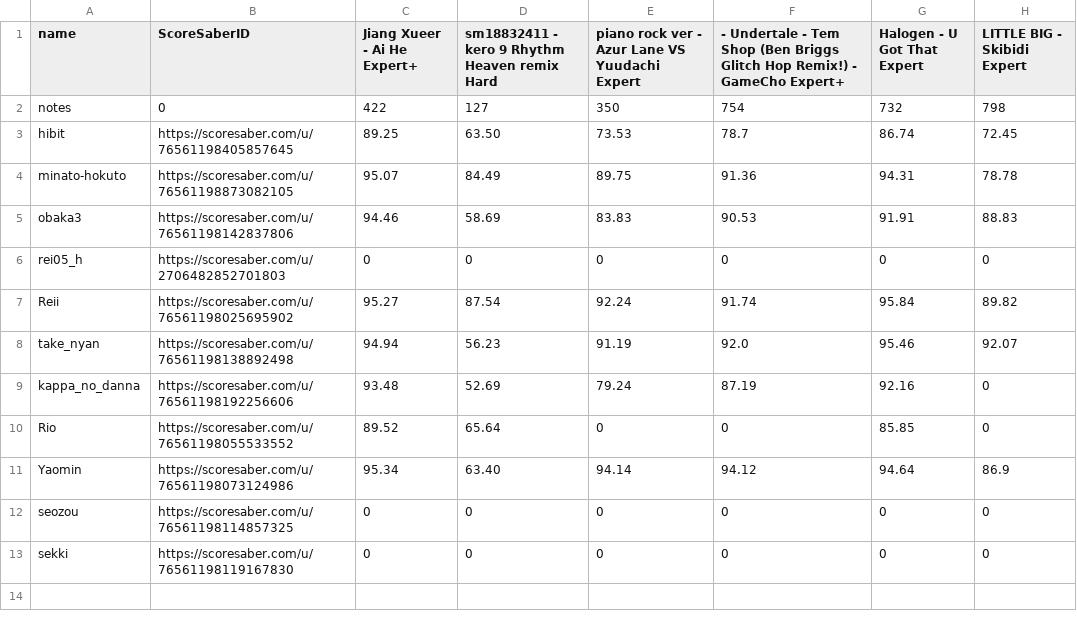
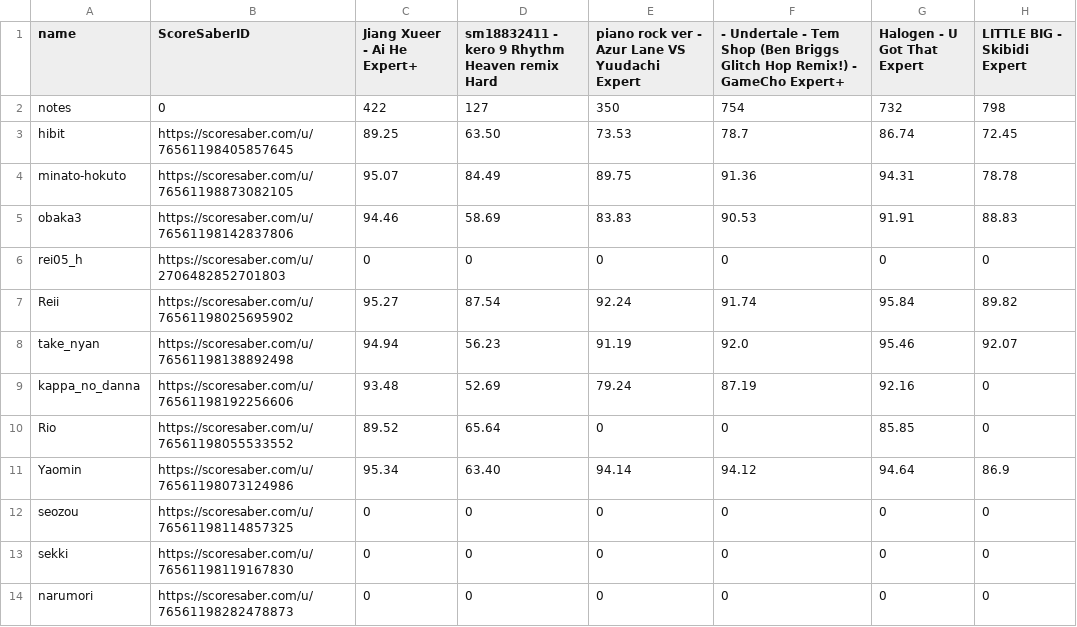
Before and after one commit to hibit-at/garai, a CSV file: data.csv, drawn as a sheet.

```diff
--- a/data.csv
+++ b/data.csv
@@ -13 +13,2 @@ seozou,https://scoresaber.com/u/76561198114857325,0,0,0,0,0,0
 sekki,https://scoresaber.com/u/76561198119167830,0,0,0,0,0,0
+narumori,https://scoresaber.com/u/76561198282478873,0,0,0,0,0,0
```
Also changed, not shown: 1 other file.
